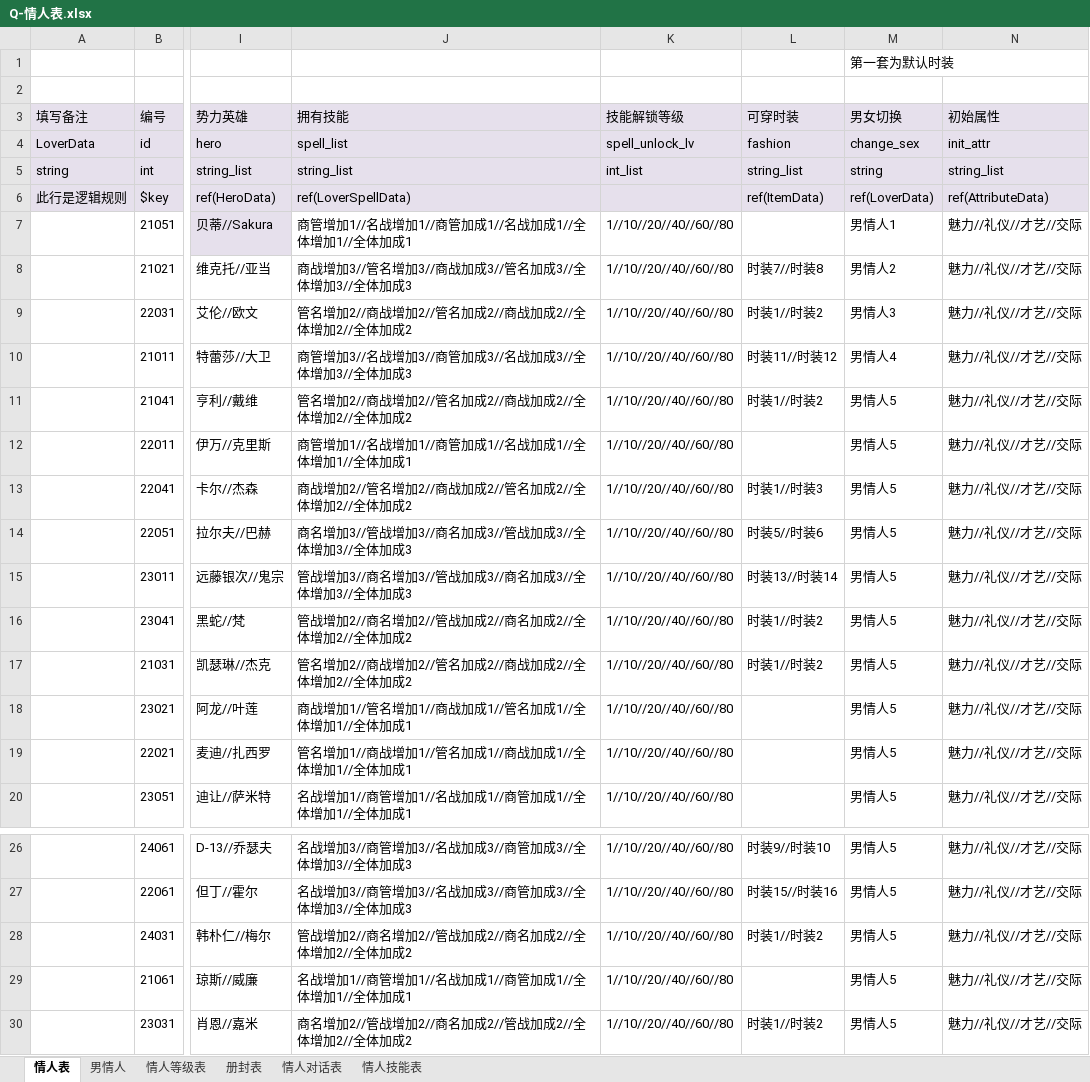
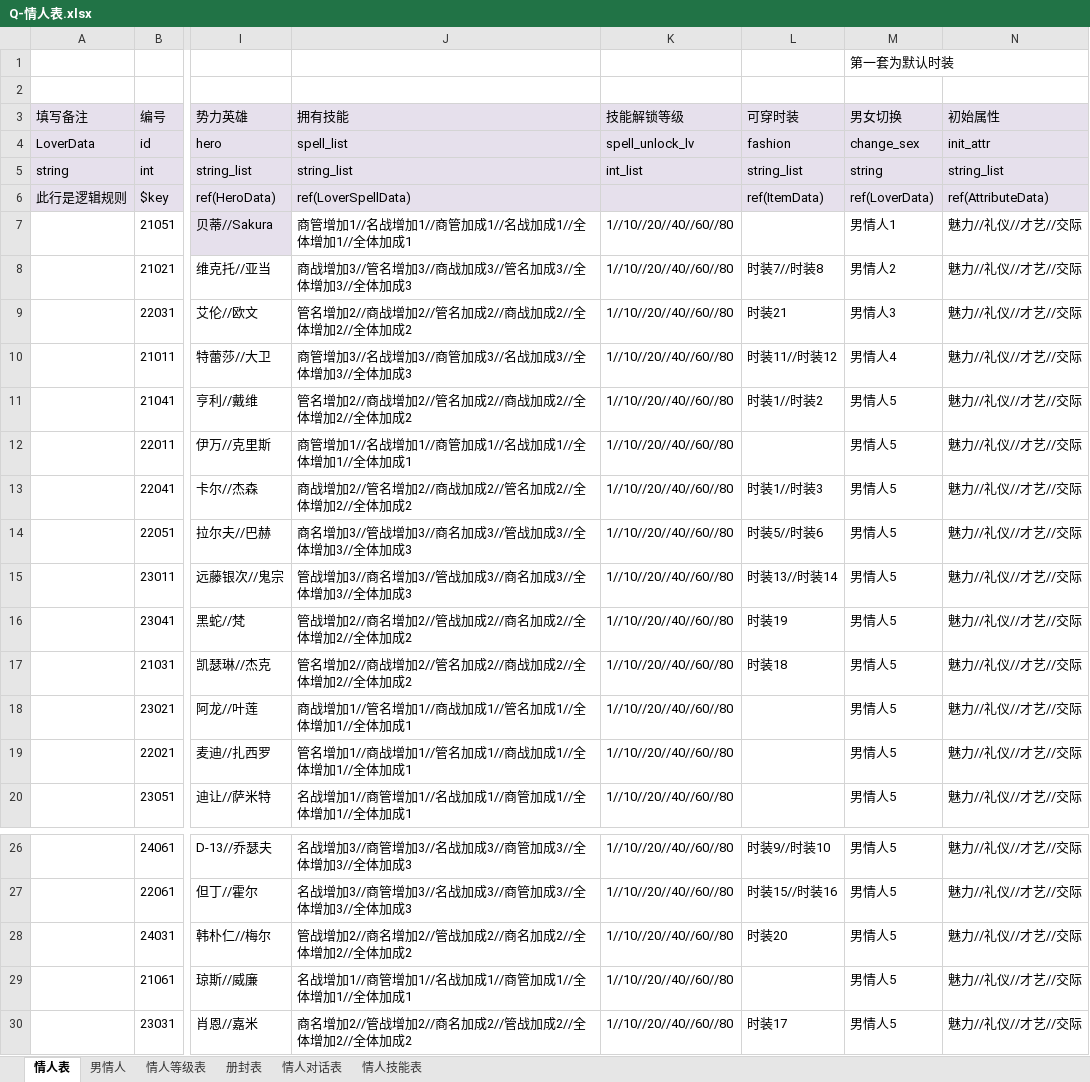
Before and after one commit to linhe-yangxue/uesharedata, an Excel workbook: exceldata/excel/all/Q-情人表.xlsx, sheet 情人表, drawn as a sheet; only a part is shown, gaps mark what is left out; values as stored, in another font and other column widths than the file's, no borders; the diff names each change by its address in the sheet, - before the commit and + after, or states it on an @@ line.

```diff
--- a/exceldata/excel/all/Q-情人表.xlsx (sheet 情人表)
+++ b/exceldata/excel/all/Q-情人表.xlsx (sheet 情人表)
-L9 (可穿时装): 时装1//时装2
+L9 (可穿时装): 时装21
-L16 (可穿时装): 时装1//时装2
+L16 (可穿时装): 时装19
-L17 (可穿时装): 时装1//时装2
+L17 (可穿时装): 时装18
-L28 (可穿时装): 时装1//时装2
+L28 (可穿时装): 时装20
-L30 (可穿时装): 时装1//时装2
+L30 (可穿时装): 时装17
```
Also changed, not shown: 2 other files.
